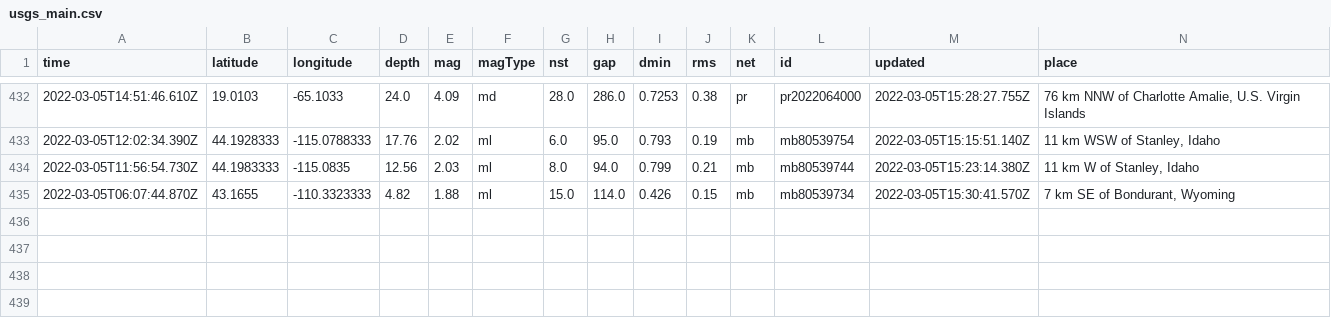
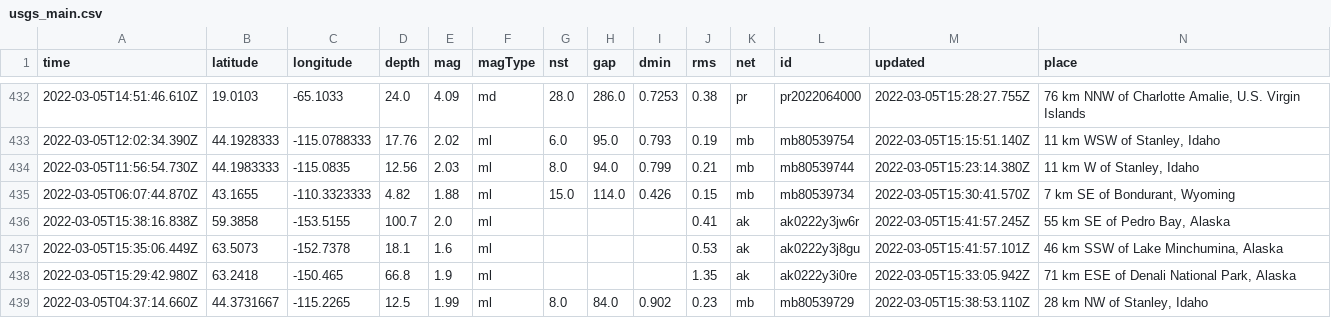
Before and after one commit to sahanasjay/nicar-22-git-actions, a CSV file: usgs_main.csv, drawn as a sheet; only a part is shown, gaps mark what is left out; rows hold the shown columns only; the diff names each change by its address in the sheet, - before the commit and + after, or states it on an @@ line.

```diff
--- a/usgs_main.csv
+++ b/usgs_main.csv
+row 436: 2022-03-05T15:38:16.838Z | 59.3858 | -153.5155 | 100.7 | 2.0 | ml |  |  |  | 0.41 | ak | ak0222y3jw6r | 2022-03-05T15:41:57.245Z | 55 km SE of Pedro Bay, Alaska
+row 437: 2022-03-05T15:35:06.449Z | 63.5073 | -152.7378 | 18.1 | 1.6 | ml |  |  |  | 0.53 | ak | ak0222y3j8gu | 2022-03-05T15:41:57.101Z | 46 km SSW of Lake Minchumina, Alaska
+row 438: 2022-03-05T15:29:42.980Z | 63.2418 | -150.465 | 66.8 | 1.9 | ml |  |  |  | 1.35 | ak | ak0222y3i0re | 2022-03-05T15:33:05.942Z | 71 km ESE of Denali National Park, Alaska
+row 439: 2022-03-05T04:37:14.660Z | 44.3731667 | -115.2265 | 12.5 | 1.99 | ml | 8.0 | 84.0 | 0.902 | 0.23 | mb | mb80539729 | 2022-03-05T15:38:53.110Z | 28 km NW of Stanley, Idaho
```
